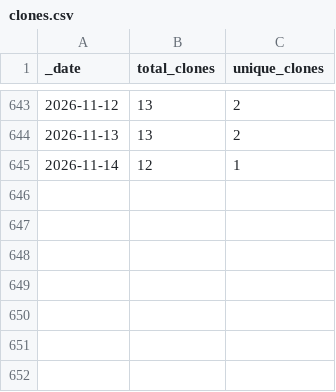
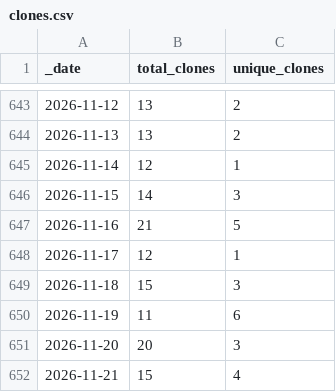
Before and after one commit to ansible-middleware/infinispan, a CSV file: traffic/clones.csv, drawn as a sheet; only a part is shown, gaps mark what is left out.

Commit message:
GitHub traffic

```diff
--- a/traffic/clones.csv
+++ b/traffic/clones.csv
@@ -645 +645,8 @@ _date,total_clones,unique_clones
 2026-11-14,12,1
+2026-11-15,14,3
+2026-11-16,21,5
+2026-11-17,12,1
+2026-11-18,15,3
+2026-11-19,11,6
+2026-11-20,20,3
+2026-11-21,15,4
```
Also changed, not shown: traffic/views.csv, 1 other file.
